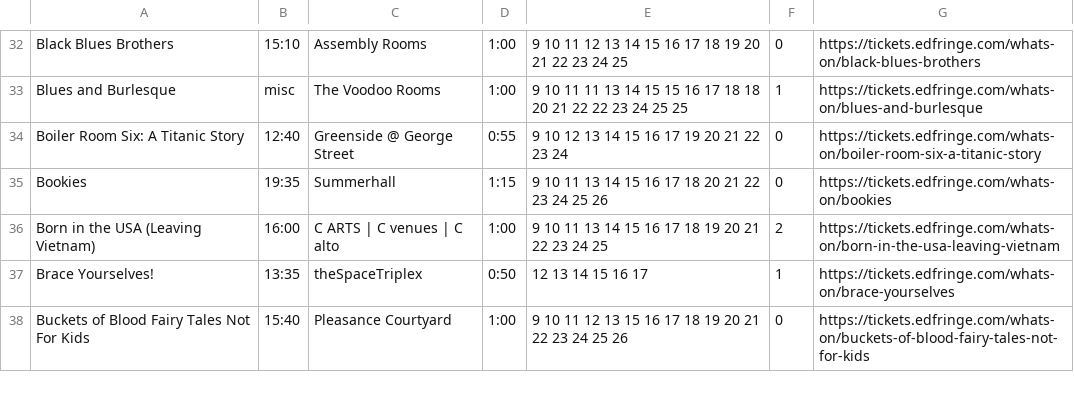
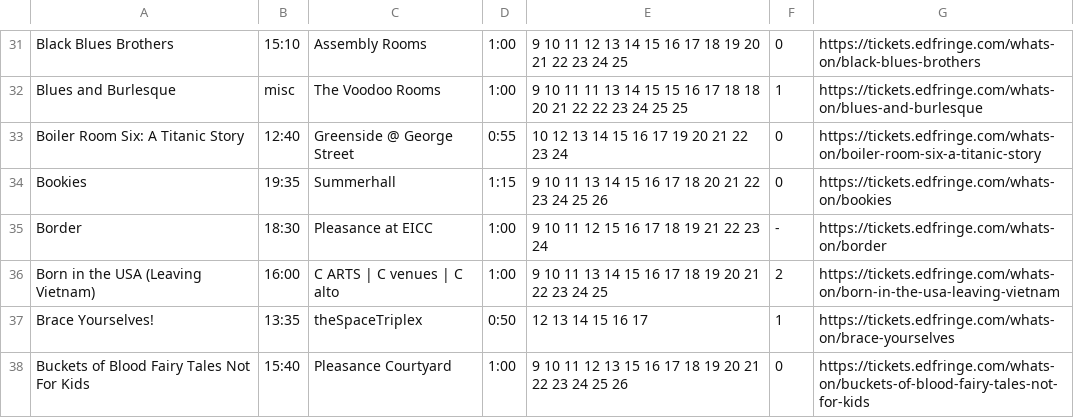
Before and after one commit to richardl62/fringe-favourites, a CSV file: favourites.csv, drawn as a sheet; only a part is shown, gaps mark what is left out; the diff covers the shown part only.

```diff
--- a/favourites.csv
+++ b/favourites.csv
@@ -33,4 +32,5 @@ Black Blues Brothers,15:10,Assembly Rooms,1:00,9 10 11 12 13 14 15 16 17 18 19 2
 Blues and Burlesque,misc,The Voodoo Rooms,1:00,9 10 11 11 13 14 15 15 16 17 18 18 20 21 22 22 23 24 25 25,1,https://tickets.edfringe.com/whats-on/blues-and-burlesque
-Boiler Room Six: A Titanic Story,12:40,Greenside @ George Street,0:55,9 10 12 13 14 15 16 17 19 20 21 22 23 24,0,https://tickets.edfringe.com/whats-on/boiler-room-six-a-titanic-story
+Boiler Room Six: A Titanic Story,12:40,Greenside @ George Street,0:55,10 12 13 14 15 16 17 19 20 21 22 23 24,0,https://tickets.edfringe.com/whats-on/boiler-room-six-a-titanic-story
 Bookies,19:35,Summerhall,1:15,9 10 11 13 14 15 16 17 18 20 21 22 23 24 25 26,0,https://tickets.edfringe.com/whats-on/bookies
+Border,18:30,Pleasance at EICC,1:00,9 10 11 12 15 16 17 18 19 21 22 23 24,-,https://tickets.edfringe.com/whats-on/border
 Born in the USA (Leaving Vietnam),16:00,C ARTS | C venues | C alto,1:00,9 10 11 13 14 15 16 17 18 19 20 21 22 23 24 25,2,https://tickets.edfringe.com/whats-on/born-in-the-usa-leaving-vietnam
```
Also changed, not shown: 5 added rows, 2 removed rows and 11 edited cells elsewhere in this file, 6 other files.
